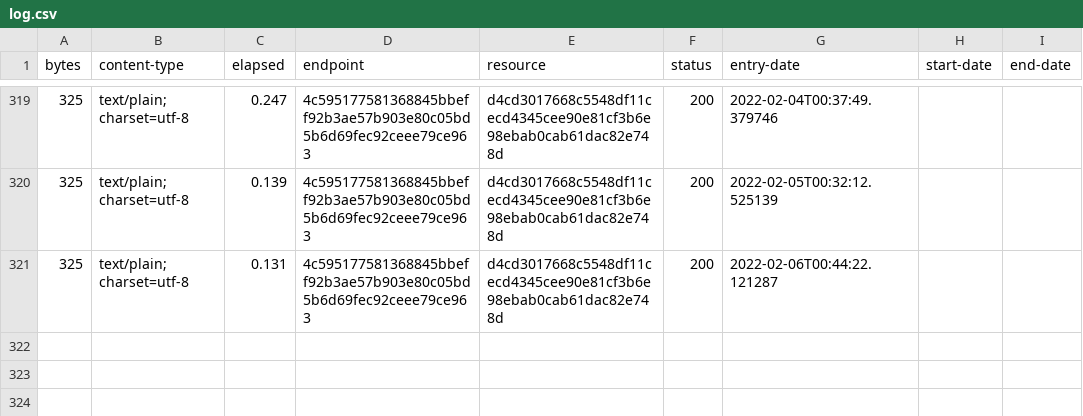
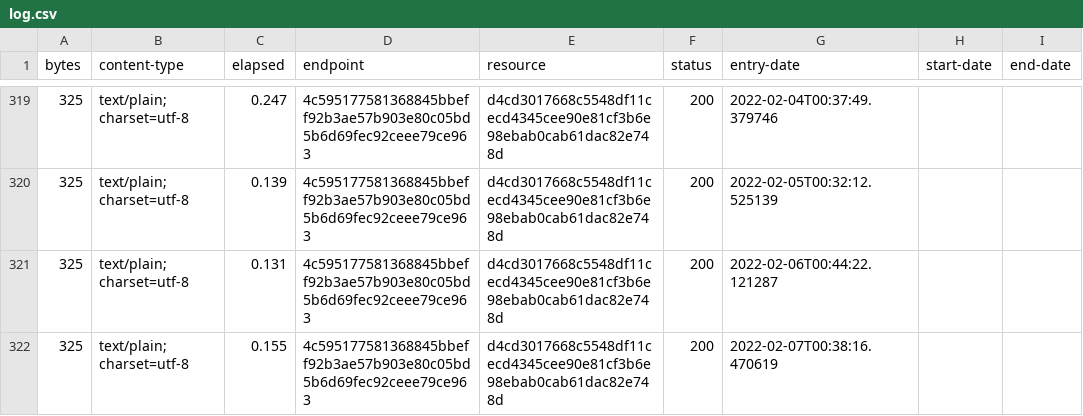
Before and after one commit to digital-land/development-plan-type-collection, a CSV file: collection/log.csv, drawn as a sheet; only a part is shown, gaps mark what is left out.

Commit message:
Collection 2022-02-07

```diff
--- a/collection/log.csv
+++ b/collection/log.csv
@@ -321 +321,2 @@ bytes,content-type,elapsed,endpoint,resource,status,entry-date,start-date,end-da
 325,text/plain; charset=utf-8,0.131,4c595177581368845bbeff92b3ae57b903e80c05bd5b6d69fec92ceee79ce963,d4cd3017668c5548df11cecd4345cee90e81cf3b6e98ebab0cab61dac82e748d,200,2022-02-06T00:44:22.121287,,
+325,text/plain; charset=utf-8,0.155,4c595177581368845bbeff92b3ae57b903e80c05bd5b6d69fec92ceee79ce963,d4cd3017668c5548df11cecd4345cee90e81cf3b6e98ebab0cab61dac82e748d,200,2022-02-07T00:38:16.470619,,
```
